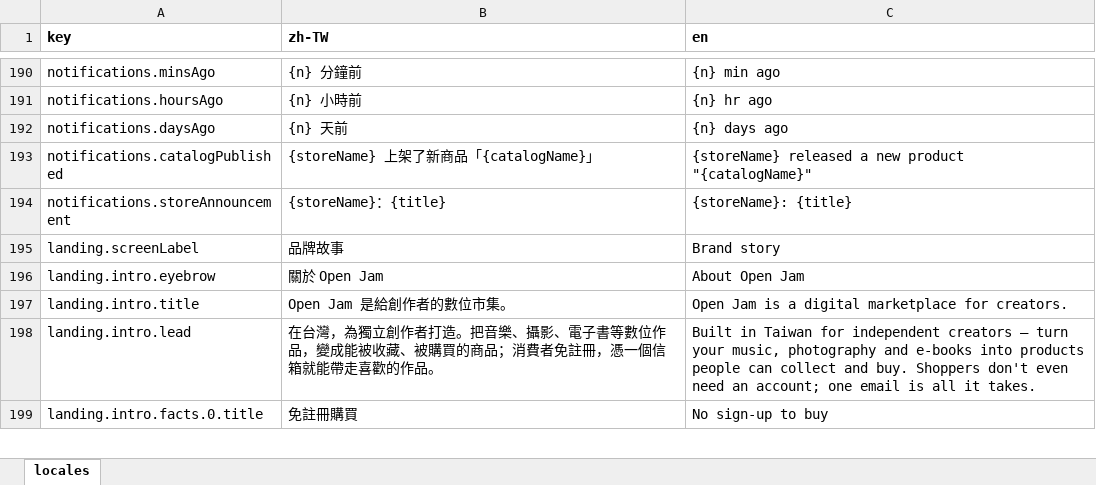
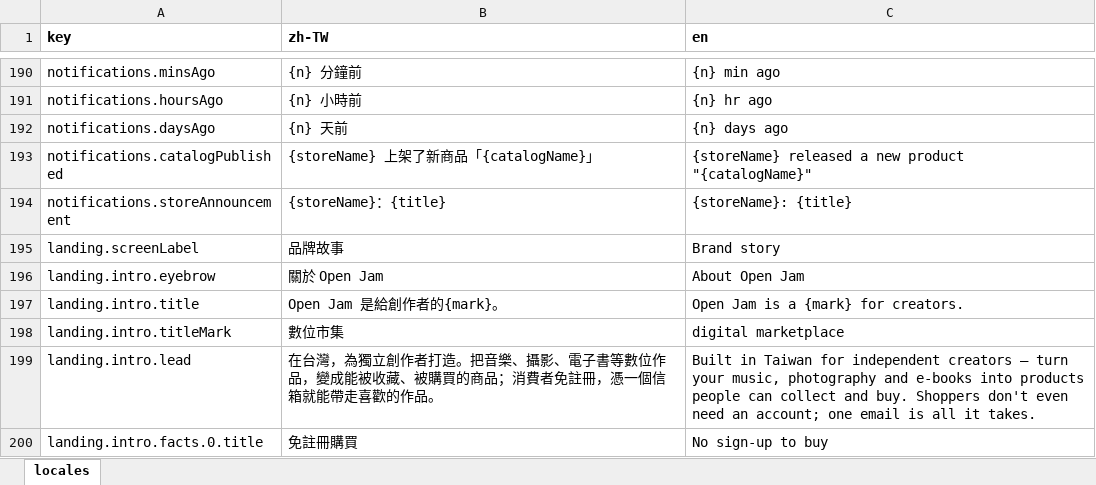
Before and after one commit to fee8ack21/open-jam, an Excel workbook: apps/portal-web/i18n.xlsx, sheet locales, drawn as a sheet; only a part is shown, gaps mark what is left out; values as stored, in another font and other column widths than the file's, no borders; the diff names each change by its address in the sheet, - before the commit and + after, or states it on an @@ line.

```diff
--- a/apps/portal-web/i18n.xlsx (sheet locales)
+++ b/apps/portal-web/i18n.xlsx (sheet locales)
-B197 (zh-TW): Open Jam 是給創作者的數位市集。
+B197 (zh-TW): Open Jam 是給創作者的{mark}。
-C197 (en): Open Jam is a digital marketplace for creators.
+C197 (en): Open Jam is a {mark} for creators.
+row 198: landing.intro.titleMark | 數位市集 | digital marketplace
```
Also changed, not shown: 3 other files.
